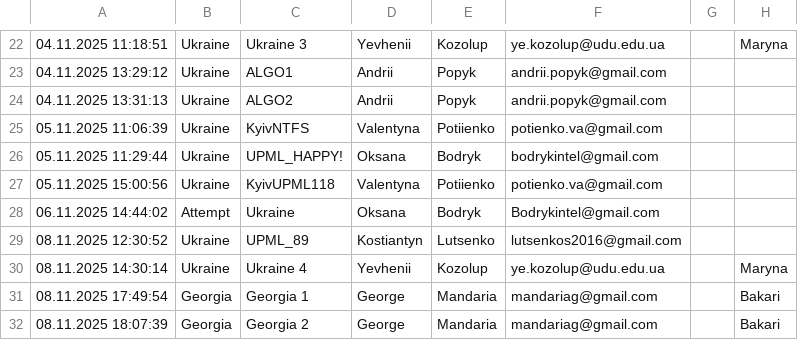
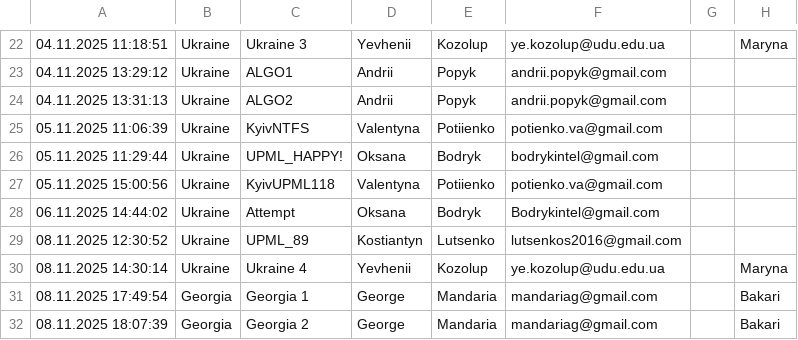
Before and after one commit to RaresAnghel08/rmi-website, a CSV file: rmi_2025/csv/2025_merged_registrations.csv, drawn as a sheet; only a part is shown, gaps mark what is left out; the diff names each change by its address in the sheet, - before the commit and + after, or states it on an @@ line.

Commit message:
Update participant data and website content for RMI 2025
- Added new team "Attempt" with members to 2025_cleaned_registrations.csv.
- Corrected team order in 2025_merged_registrations.csv and 2025_online_2.csv.
- Updated event details to reflect the 13th Romanian Master of Informatics in home.html.
- Expanded participants list in participants.html with detailed team information including leaders and students.
- Created a new template for participants in participants2.html.

```diff
--- a/rmi_2025/csv/2025_merged_registrations.csv
+++ b/rmi_2025/csv/2025_merged_registrations.csv
-B28: Attempt
+B28: Ukraine
-C28: Ukraine
+C28: Attempt
```
Also changed, not shown: rmi_2025/csv/2025_cleaned_registrations.csv, rmi_2025/csv/2025_online_2.csv, 4 other files.
